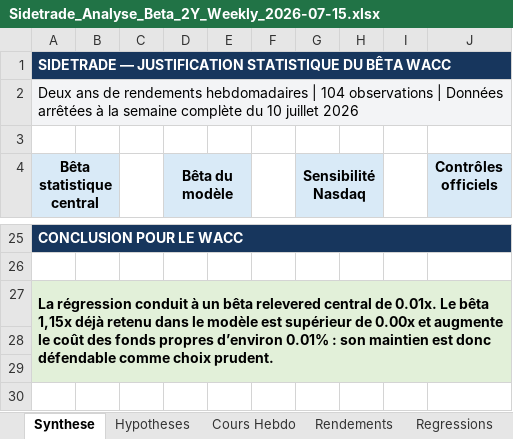
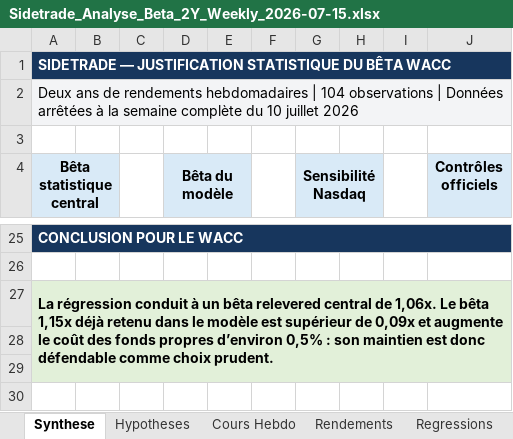
Before and after one commit to HBenChaouch/Portfolio, an Excel workbook: Analyse_Beta_2026/outputs/beta_sidetrade_20260715/Sidetrade_Analyse_Beta_2Y_Weekly_2026-07-15.xlsx, sheet Synthese, drawn as a sheet; only a part is shown, gaps mark what is left out; values as stored, in another font and other column widths than the file's, no borders; charts and pictures not drawn; the diff names each change by its address in the sheet, - before the commit and + after, or states it on an @@ line.

Commit message:
Make beta narrative formulas independent of TEXT number formats (ST-M1)

```diff
--- a/Analyse_Beta_2026/outputs/beta_sidetrade_20260715/Sidetrade_Analyse_Beta_2Y_Weekly_2026-07-15.xlsx (sheet Synthese)
+++ b/Analyse_Beta_2026/outputs/beta_sidetrade_20260715/Sidetrade_Analyse_Beta_2Y_Weekly_2026-07-15.xlsx (sheet Synthese)
-A27 (Bêta statistique central): …central de 0.01x. Le bêta 1,15x déjà retenu dans le modèle est supérieur de 0.00x et augmente le coût des fonds propres d’environ 0.01% : son…
+A27 (Bêta statistique central): …central de 1,06x. Le bêta 1,15x déjà retenu dans le modèle est supérieur de 0,09x et augmente le coût des fonds propres d’environ 0,5% : son…
```
Also changed, not shown: sheet Structure Capital, 2 other files.
